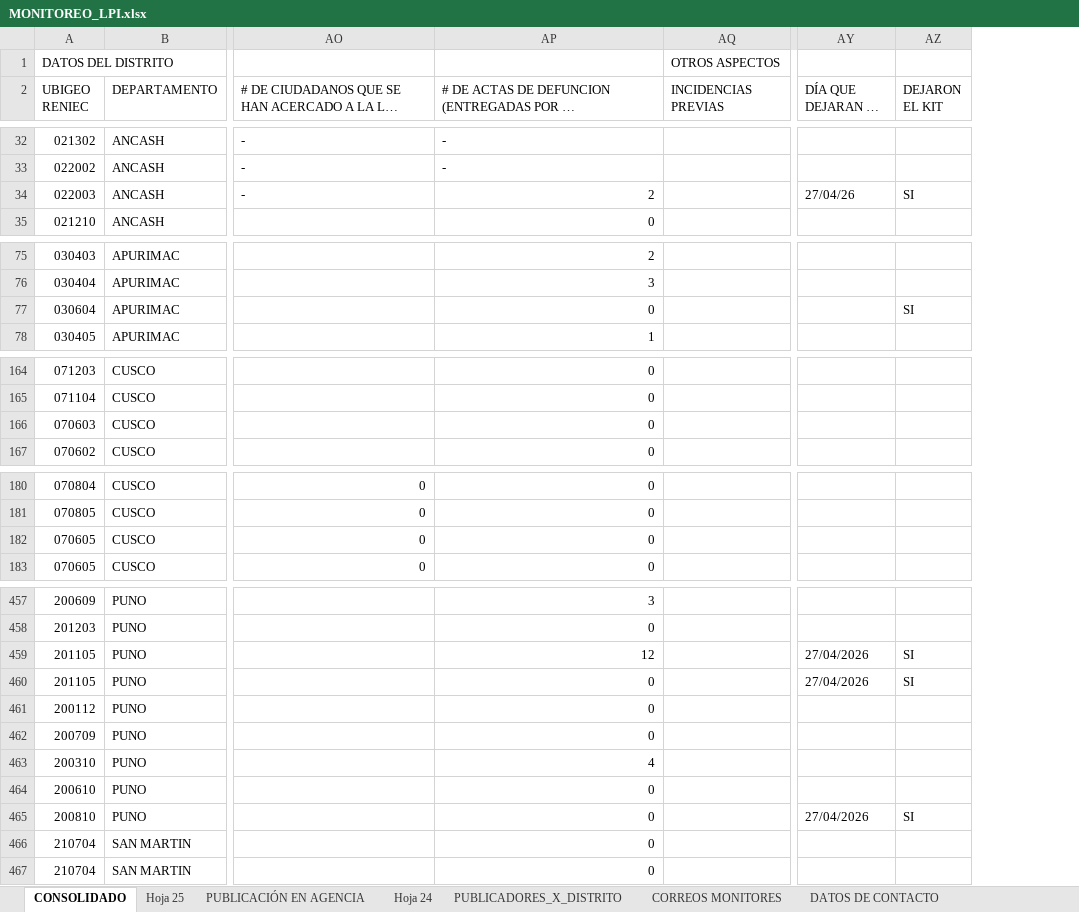
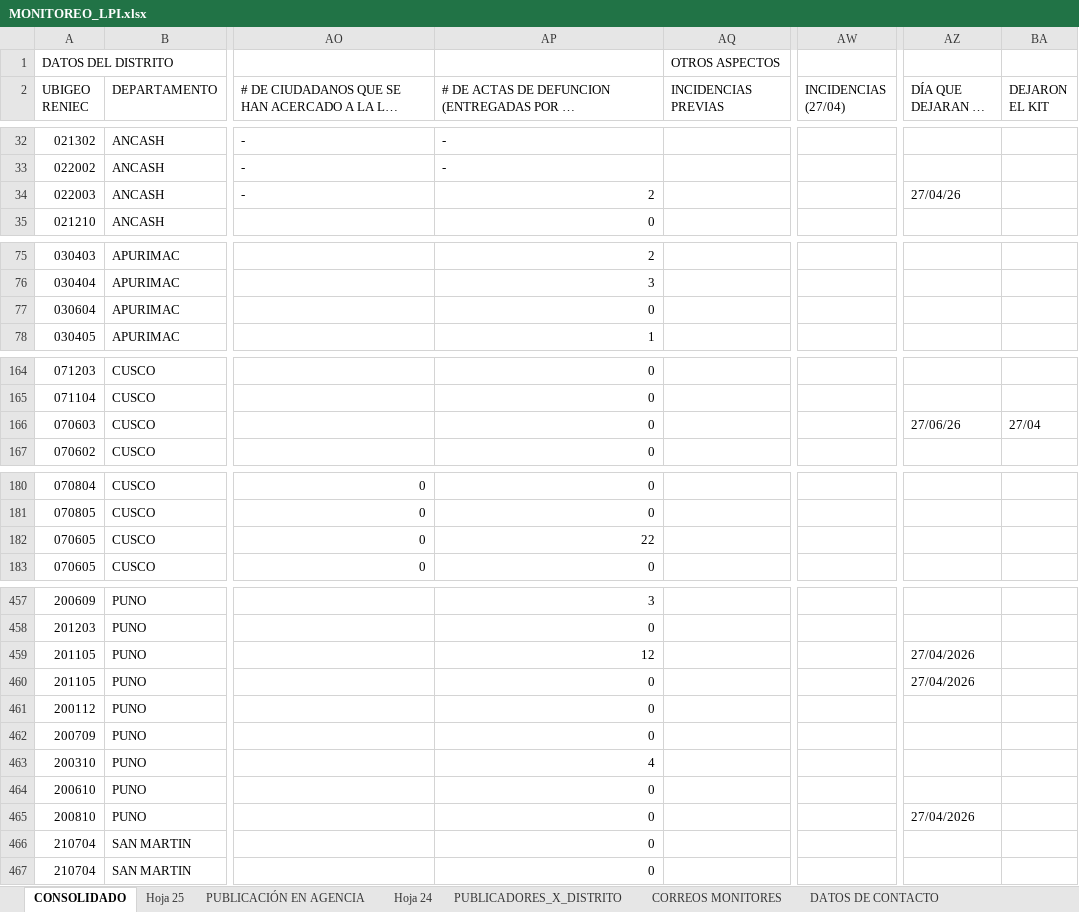
Before and after one commit to riegagabriel/lpi2026-dashboard, an Excel workbook: MONITOREO_LPI.xlsx, sheet CONSOLIDADO, drawn as a sheet; only a part is shown, gaps mark what is left out; long unchanged cells end in …; values as stored, in another font and other column widths than the file's, no cell formats; charts and pictures and table styles not drawn; addresses are those after the commit; the diff covers the shown part only; the diff names each change by its address in the sheet, - before the commit and + after, or states it on an @@ line.

```diff
--- a/MONITOREO_LPI.xlsx (sheet CONSOLIDADO)
+++ b/MONITOREO_LPI.xlsx (sheet CONSOLIDADO)
+column AW (INCIDENCIAS (27/04)), empty
-BA34 (DEJARON EL KIT): SI
+BA34 (DEJARON EL KIT): (empty)
-BA77 (DEJARON EL KIT): SI
+BA77 (DEJARON EL KIT): (empty)
-AZ166 (DÍA QUE DEJARAN EL KIT): (empty)
+AZ166 (DÍA QUE DEJARAN EL KIT): 27/06/26
-BA166 (DEJARON EL KIT): (empty)
+BA166 (DEJARON EL KIT): 27/04
-AP182: 0
+AP182: 22
-BA459:BA460 (DEJARON EL KIT): SI
+BA459:BA460 (DEJARON EL KIT): (empty)
-BA465 (DEJARON EL KIT): SI
+BA465 (DEJARON EL KIT): (empty)
```
Also changed, not shown: 2 hidden or unhidden rows and 86 edited cells elsewhere in this sheet, sheet Hoja 25, cell formats, totales_x_distrito_por_fecha.xlsx.
